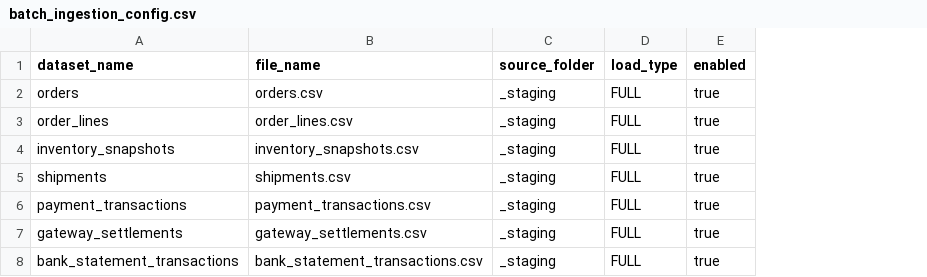
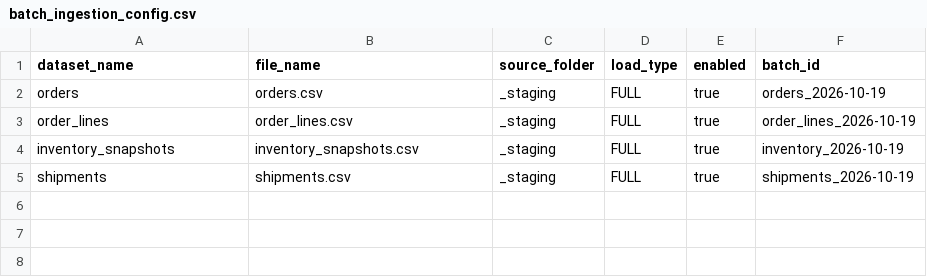
Before and after one commit to akshaytekam/resume-showcase-projects, a CSV file: Quince end-to-end data engineering project /adf/config/batch_ingestion_config.csv, drawn as a sheet; removed rows and columns are numbered as before the commit, all else as after; the diff names each change by its address in the sheet, - before the commit and + after, or states it on an @@ line.

Commit message:
Update batch_ingestion_config.csv

```diff
--- a/Quince end-to-end data engineering project /adf/config/batch_ingestion_config.csv
+++ b/Quince end-to-end data engineering project /adf/config/batch_ingestion_config.csv
+column F (batch_id), rows 2-5: orders_2026-10-19 | order_lines_2026-10-19 | inventory_2026-10-19 | shipments_2026-10-19
-row 6: payment_transactions | payment_transactions.csv | _staging | FULL | true
-row 7: gateway_settlements | gateway_settlements.csv | _staging | FULL | true
-row 8: bank_statement_transactions | bank_statement_transactions.csv | _staging | FULL | true
```
